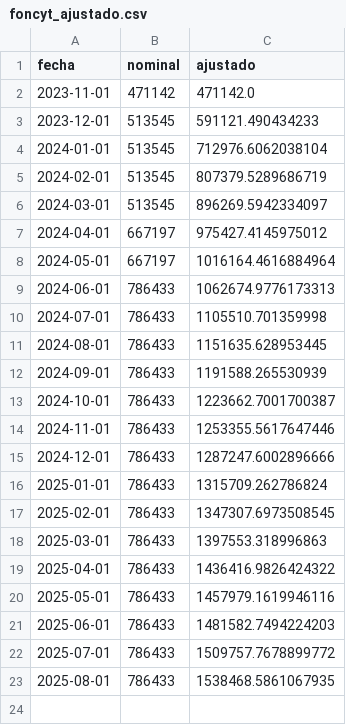
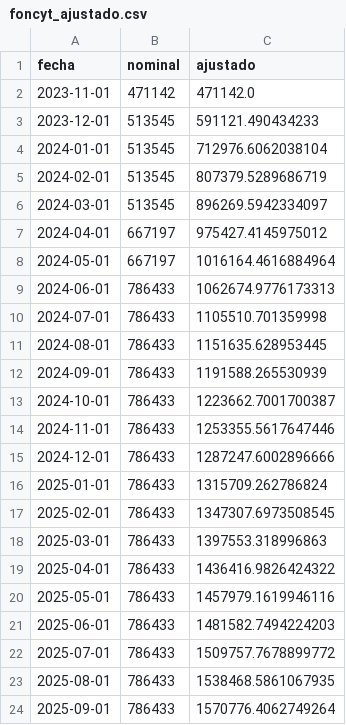
Before and after one commit to rquiroga7/salarios_CONICET, a CSV file: datos/foncyt_ajustado.csv, drawn as a sheet.

Commit message:
update foncyt

```diff
--- a/datos/foncyt_ajustado.csv
+++ b/datos/foncyt_ajustado.csv
@@ -23 +23,2 @@ fecha,nominal,ajustado
 2025-08-01,786433,1538468.5861067935
+2025-09-01,786433,1570776.4062749264
```
Also changed, not shown: datos/crudo_foncyt.csv, datos/foncyt.csv, 9 other files.
